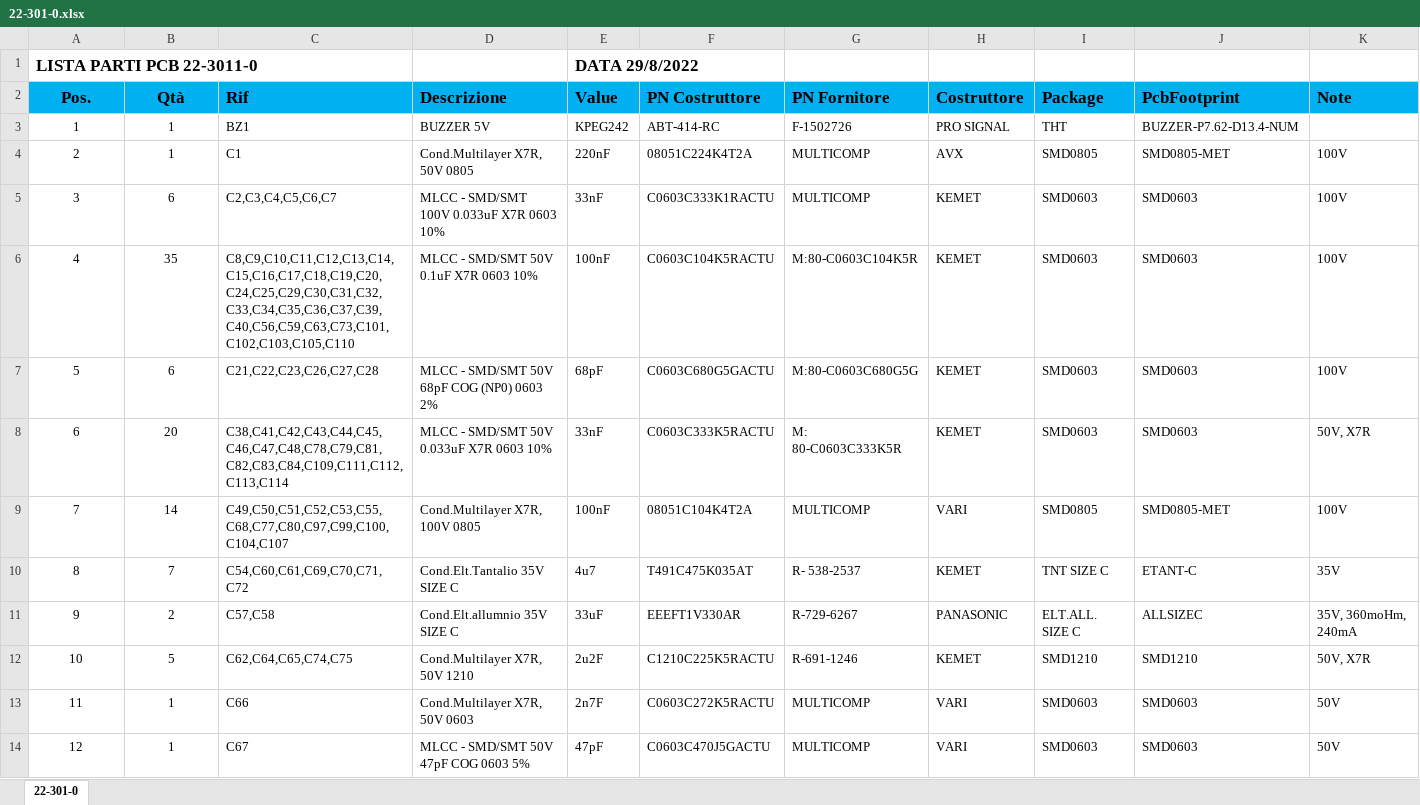
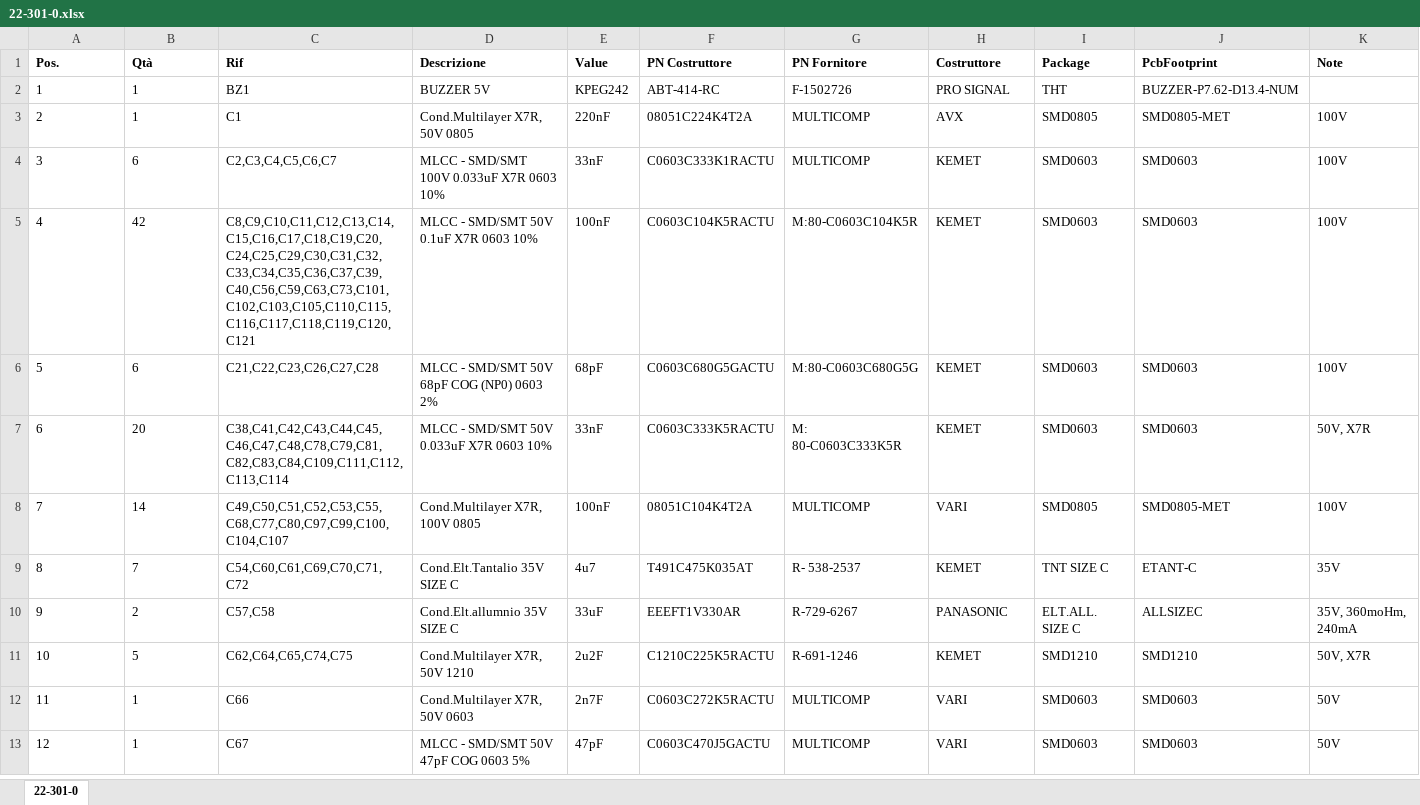
Before and after one commit to marcorispoli/PCB301, an Excel workbook: ORCAD/22-301-0.xlsx, sheet 22-301-0, drawn as a sheet; only a part is shown; values as stored, in another font and other column widths than the file's, no borders; removed rows and columns are numbered as before the commit, all else as after; the diff covers the shown part only; the diff names each change by its address in the sheet, - before the commit and + after, or states it on an @@ line.

```diff
--- a/ORCAD/22-301-0.xlsx (sheet 22-301-0)
+++ b/ORCAD/22-301-0.xlsx (sheet 22-301-0)
-row 1: LISTA PARTI PCB 22-3011-0 |  |  |  | DATA 29/8/2022
-A1:B13 alignment: center
+A1:B13 alignment: left
-A1:K1 fill: #00B0F0
+A1:K1 fill: none, text size: smaller
-B5 (Qtà): 35
+B5 (Qtà): 42
-C5 (Rif): C8,C9,C10,C11,C12,C13,C14,C15,C16,C17,C18,C19,C20,C24,C25,C29,C30,C31,C32,C33,C34,C35,C36,C37,C39,C40,C56,C59,C63,C73,C101,C102,C103,C105,C110
+C5 (Rif): C8,C9,C10,C11,C12,C13,C14,C15,C16,C17,C18,C19,C20,C24,C25,C29,C30,C31,C32,C33,C34,C35,C36,C37,C39,C40,C56,C59,C63,C73,C101,C102,C103,C105,C110,C115,C116,C117,C118,C119,C120,C121
```
Also changed, not shown: 1 added row, 1 edited cell, cell formats and row numbers in column A elsewhere in this sheet, 6 other files.
